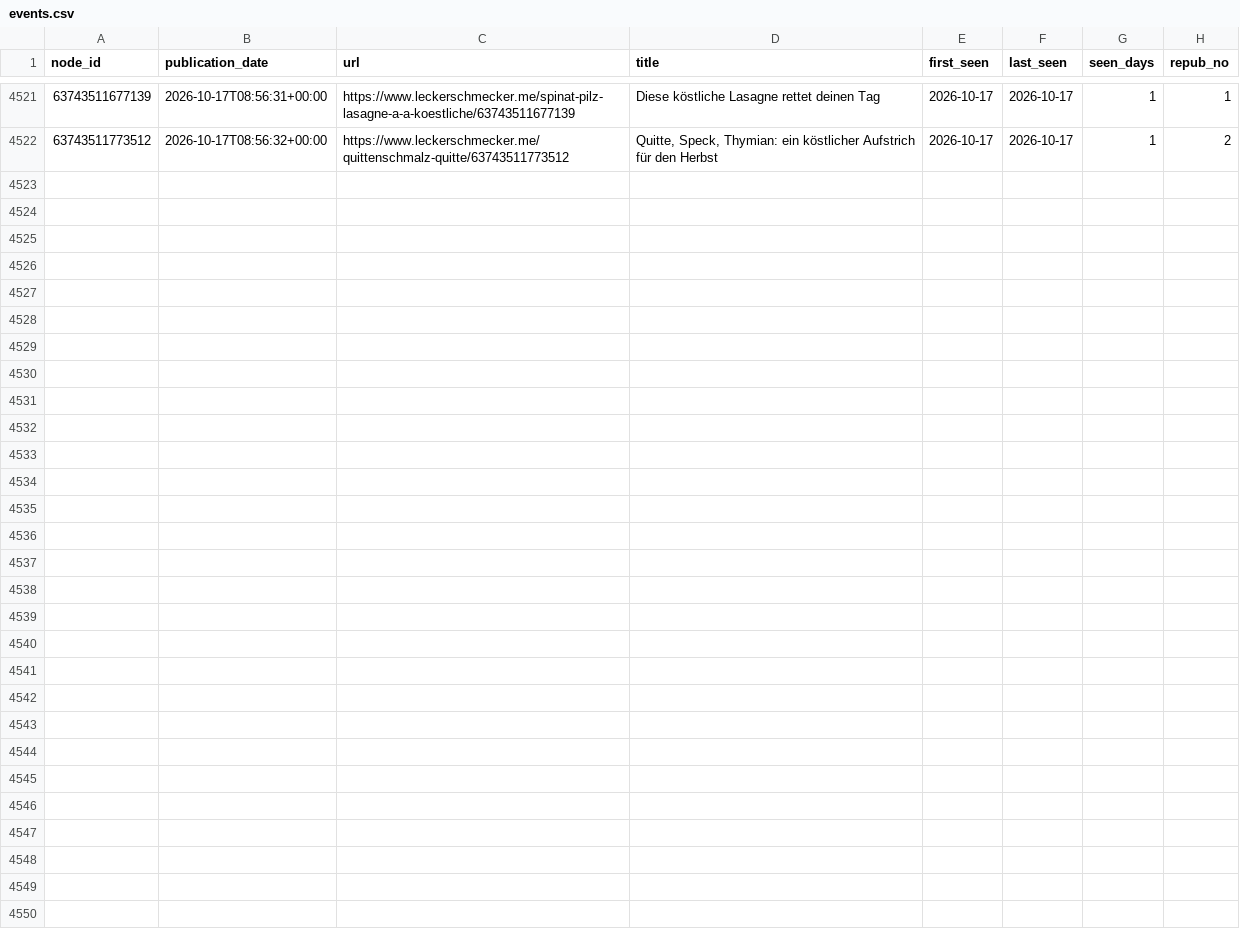
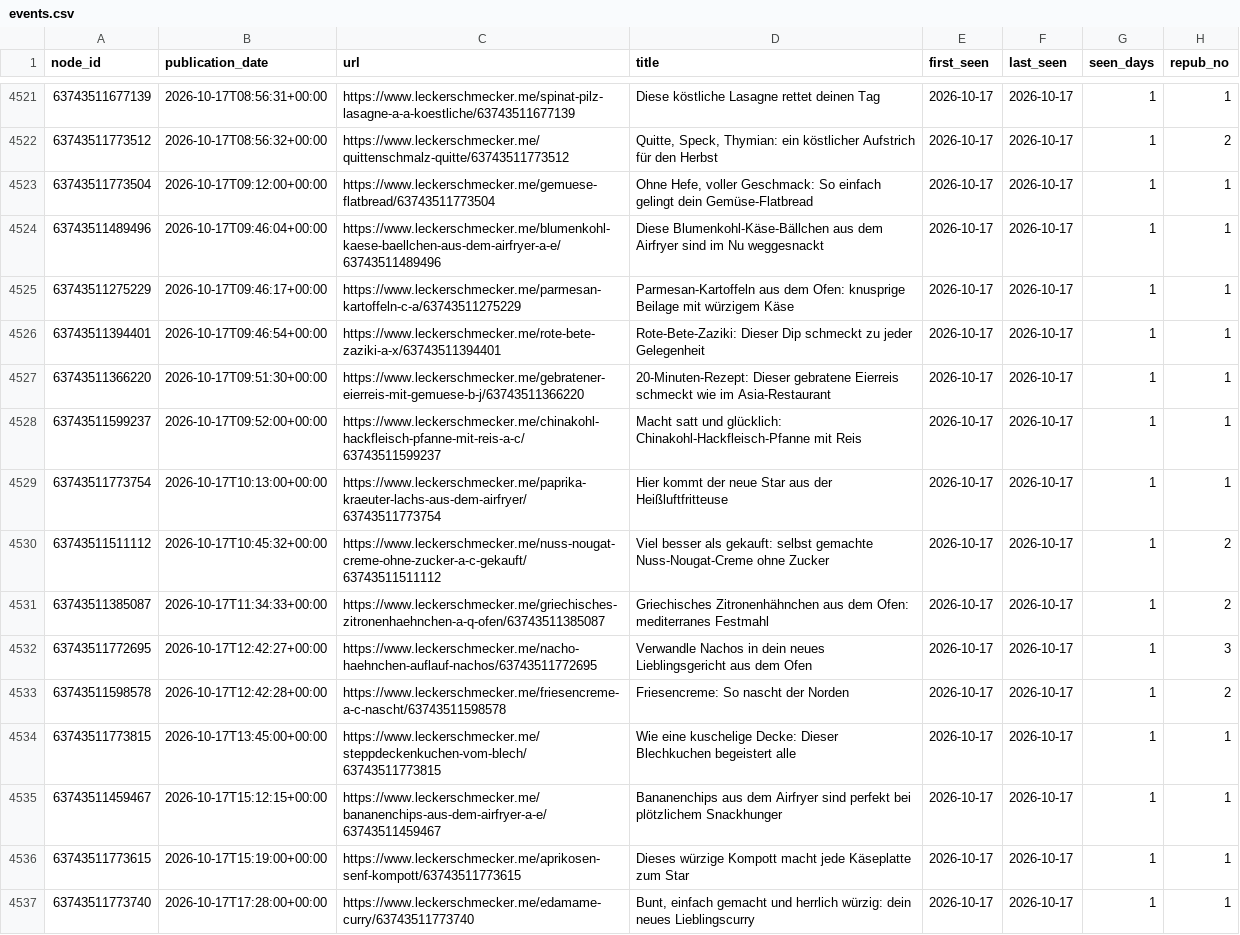
Before and after one commit to andreasgroo/lek-sitemap-archive, a CSV file: events.csv, drawn as a sheet; only a part is shown, gaps mark what is left out; the diff names each change by its address in the sheet, - before the commit and + after, or states it on an @@ line.

```diff
--- a/events.csv
+++ b/events.csv
+row 4523: 63743511773504 | 2026-10-17T09:12:00+00:00 | https://www.leckerschmecker.me/gemuese-flatbread/63743511773504 | Ohne Hefe, voller Geschmack: So einfach gelingt dein Gemüse-Flatbread | 2026-10-17 | 2026-10-17 | 1 | 1
+row 4524: 63743511489496 | 2026-10-17T09:46:04+00:00 | https://www.leckerschmecker.me/blumenkohl-kaese-baellchen-aus-dem-airfryer-a-e/63743511489496 | Diese Blumenkohl-Käse-Bällchen aus dem Airfryer sind im Nu weggesnackt | 2026-10-17 | 2026-10-17 | 1 | 1
+row 4525: 63743511275229 | 2026-10-17T09:46:17+00:00 | https://www.leckerschmecker.me/parmesan-kartoffeln-c-a/63743511275229 | Parmesan-Kartoffeln aus dem Ofen: knusprige Beilage mit würzigem Käse | 2026-10-17 | 2026-10-17 | 1 | 1
+row 4526: 63743511394401 | 2026-10-17T09:46:54+00:00 | https://www.leckerschmecker.me/rote-bete-zaziki-a-x/63743511394401 | Rote-Bete-Zaziki: Dieser Dip schmeckt zu jeder Gelegenheit | 2026-10-17 | 2026-10-17 | 1 | 1
+row 4527: 63743511366220 | 2026-10-17T09:51:30+00:00 | https://www.leckerschmecker.me/gebratener-eierreis-mit-gemuese-b-j/63743511366220 | 20-Minuten-Rezept: Dieser gebratene Eierreis schmeckt wie im Asia-Restaurant | 2026-10-17 | 2026-10-17 | 1 | 1
+row 4528: 63743511599237 | 2026-10-17T09:52:00+00:00 | https://www.leckerschmecker.me/chinakohl-hackfleisch-pfanne-mit-reis-a-c/63743511599237 | Macht satt und glücklich: Chinakohl-Hackfleisch-Pfanne mit Reis | 2026-10-17 | 2026-10-17 | 1 | 1
+row 4529: 63743511773754 | 2026-10-17T10:13:00+00:00 | https://www.leckerschmecker.me/paprika-kraeuter-lachs-aus-dem-airfryer/63743511773754 | Hier kommt der neue Star aus der Heißluftfritteuse | 2026-10-17 | 2026-10-17 | 1 | 1
+row 4530: 63743511511112 | 2026-10-17T10:45:32+00:00 | https://www.leckerschmecker.me/nuss-nougat-creme-ohne-zucker-a-c-gekauft/63743511511112 | Viel besser als gekauft: selbst gemachte Nuss-Nougat-Creme ohne Zucker | 2026-10-17 | 2026-10-17 | 1 | 2
+row 4531: 63743511385087 | 2026-10-17T11:34:33+00:00 | https://www.leckerschmecker.me/griechisches-zitronenhaehnchen-a-q-ofen/63743511385087 | Griechisches Zitronenhähnchen aus dem Ofen: mediterranes Festmahl | 2026-10-17 | 2026-10-17 | 1 | 2
+row 4532: 63743511772695 | 2026-10-17T12:42:27+00:00 | https://www.leckerschmecker.me/nacho-haehnchen-auflauf-nachos/63743511772695 | Verwandle Nachos in dein neues Lieblingsgericht aus dem Ofen | 2026-10-17 | 2026-10-17 | 1 | 3
+row 4533: 63743511598578 | 2026-10-17T12:42:28+00:00 | https://www.leckerschmecker.me/friesencreme-a-c-nascht/63743511598578 | Friesencreme: So nascht der Norden | 2026-10-17 | 2026-10-17 | 1 | 2
+row 4534: 63743511773815 | 2026-10-17T13:45:00+00:00 | https://www.leckerschmecker.me/steppdeckenkuchen-vom-blech/63743511773815 | Wie eine kuschelige Decke: Dieser Blechkuchen begeistert alle | 2026-10-17 | 2026-10-17 | 1 | 1
+row 4535: 63743511459467 | 2026-10-17T15:12:15+00:00 | https://www.leckerschmecker.me/bananenchips-aus-dem-airfryer-a-e/63743511459467 | Bananenchips aus dem Airfryer sind perfekt bei plötzlichem Snackhunger | 2026-10-17 | 2026-10-17 | 1 | 1
+row 4536: 63743511773615 | 2026-10-17T15:19:00+00:00 | https://www.leckerschmecker.me/aprikosen-senf-kompott/63743511773615 | Dieses würzige Kompott macht jede Käseplatte zum Star | 2026-10-17 | 2026-10-17 | 1 | 1
+row 4537: 63743511773740 | 2026-10-17T17:28:00+00:00 | https://www.leckerschmecker.me/edamame-curry/63743511773740 | Bunt, einfach gemacht und herrlich würzig: dein neues Lieblingscurry | 2026-10-17 | 2026-10-17 | 1 | 1
```
Also changed, not shown: 1 other file.
